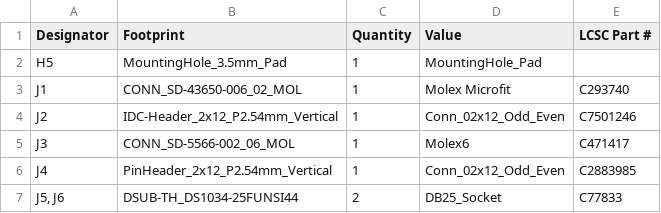
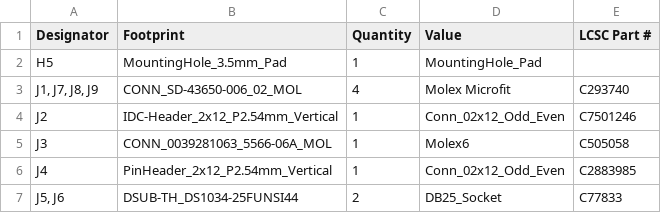
Before and after one commit to hrl-labs-clinic-24-25/hardware-fabrication, a CSV file: coupling_board/coupling_board_BOM.csv, drawn as a sheet.

```diff
--- a/coupling_board/coupling_board_BOM.csv
+++ b/coupling_board/coupling_board_BOM.csv
@@ -2,5 +2,5 @@ Designator,Footprint,Quantity,Value,LCSC Part #
 H5,MountingHole_3.5mm_Pad,1,MountingHole_Pad,
-J1,CONN_SD-43650-006_02_MOL,1,Molex Microfit,C293740
+"J1, J7, J8, J9",CONN_SD-43650-006_02_MOL,4,Molex Microfit,C293740
 J2,IDC-Header_2x12_P2.54mm_Vertical,1,Conn_02x12_Odd_Even,C7501246
-J3,CONN_SD-5566-002_06_MOL,1,Molex6,C471417
+J3,CONN_0039281063_5566-06A_MOL,1,Molex6,C505058
 J4,PinHeader_2x12_P2.54mm_Vertical,1,Conn_02x12_Odd_Even,C2883985
```
Also changed, not shown: coupling_board/coupling_board_CPL.csv, 1 other file.
